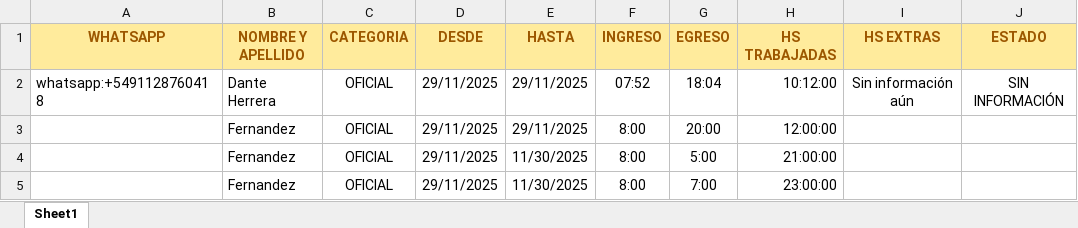
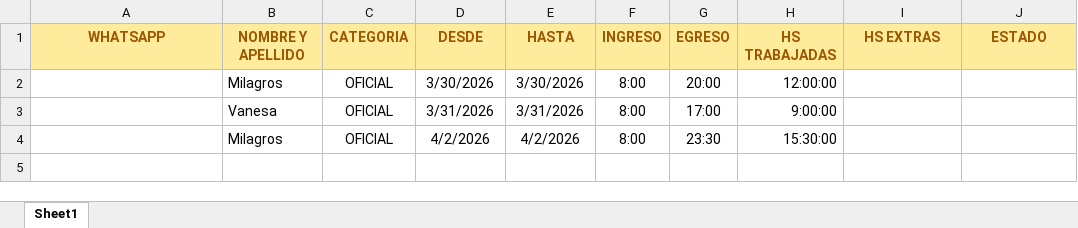
Before and after one commit to Rigoberte/Sistema-Pago-Horas-Extras, an Excel workbook: data/ReporteHS.xlsx, sheet Sheet1, drawn as a sheet; values as stored, in another font and other column widths than the file's, no borders; removed rows and columns are numbered as before the commit, all else as after; the diff names each change by its address in the sheet, - before the commit and + after, or states it on an @@ line.

```diff
--- a/data/ReporteHS.xlsx (sheet Sheet1)
+++ b/data/ReporteHS.xlsx (sheet Sheet1)
-row 2: whatsapp:+5491128760418 | Dante Herrera | OFICIAL | 29/11/2025 | 29/11/2025 | 07:52 | 18:04 | 10:12:00 | Sin información aún | SIN INFORMACIÓN
-B2 (NOMBRE Y APELLIDO): Fernandez
+B2 (NOMBRE Y APELLIDO): Milagros
-D2 (DESDE): 29/11/2025
+D2 (DESDE): 3/30/2026
-E2 (HASTA): 29/11/2025
+E2 (HASTA): 3/30/2026
-row 4:  | Fernandez | OFICIAL | 29/11/2025 | 11/30/2025 | 8:00 | 5:00 | 21:00:00
-B3 (NOMBRE Y APELLIDO): Fernandez
+B3 (NOMBRE Y APELLIDO): Vanesa
-D3 (DESDE): 29/11/2025
+D3 (DESDE): 3/31/2026
-E3 (HASTA): 11/30/2025
+E3 (HASTA): 3/31/2026
-G3 (EGRESO): 7:00
+G3 (EGRESO): 17:00
-H3 (HS TRABAJADAS): 23:00:00
+H3 (HS TRABAJADAS): 9:00:00
+row 4:  | Milagros | OFICIAL | 4/2/2026 | 4/2/2026 | 8:00 | 23:30 | 15:30:00
```
Also changed, not shown: formulas that keep their value, data/Historico.xlsx, 3 other files.
